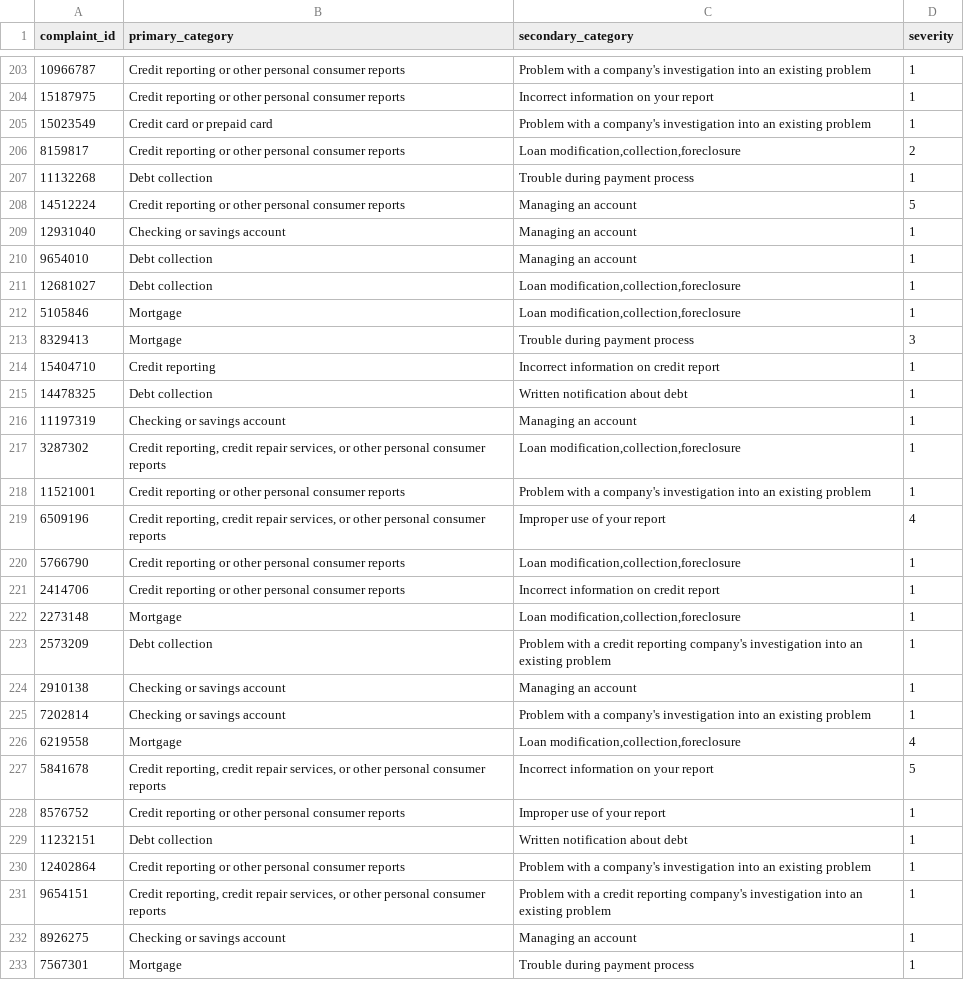
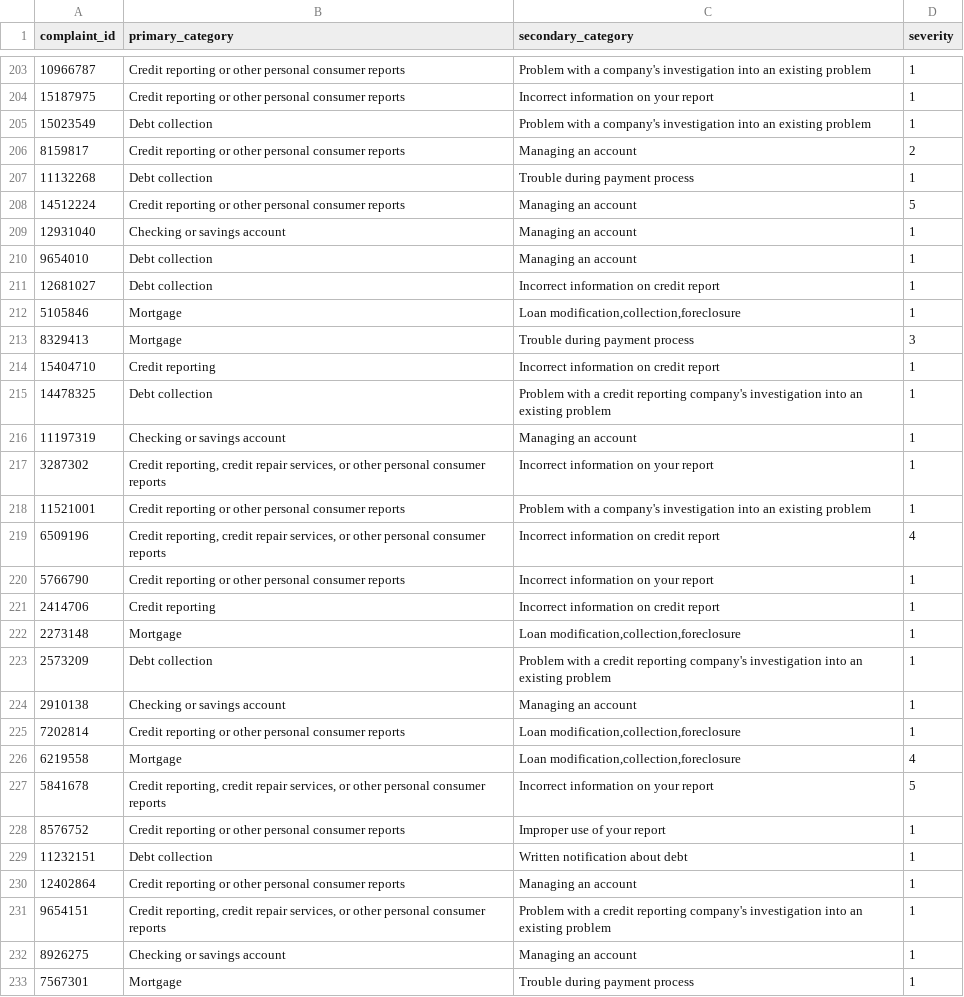
Before and after one commit to om-mohanty-17/Neural_Craft, a CSV file: submission.csv, drawn as a sheet; only a part is shown, gaps mark what is left out; the diff covers the shown part only.

```diff
--- a/submission.csv
+++ b/submission.csv
@@ -204,4 +204,4 @@ complaint_id,primary_category,secondary_category,severity
 15187975,Credit reporting or other personal consumer reports,Incorrect information on your report,1
-15023549,Credit card or prepaid card,Problem with a company's investigation into an existing problem,1
-8159817,Credit reporting or other personal consumer reports,"Loan modification,collection,foreclosure",2
+15023549,Debt collection,Problem with a company's investigation into an existing problem,1
+8159817,Credit reporting or other personal consumer reports,Managing an account,2
 11132268,Debt collection,Trouble during payment process,1
@@ -210,3 +210,3 @@ complaint_id,primary_category,secondary_category,severity
 9654010,Debt collection,Managing an account,1
-12681027,Debt collection,"Loan modification,collection,foreclosure",1
+12681027,Debt collection,Incorrect information on credit report,1
 5105846,Mortgage,"Loan modification,collection,foreclosure",1
@@ -214,9 +214,9 @@ complaint_id,primary_category,secondary_category,severity
 15404710,Credit reporting,Incorrect information on credit report,1
-14478325,Debt collection,Written notification about debt,1
+14478325,Debt collection,Problem with a credit reporting company's investigation into an existing problem,1
 11197319,Checking or savings account,Managing an account,1
-3287302,"Credit reporting, credit repair services, or other personal consumer reports","Loan modification,collection,foreclosure",1
+3287302,"Credit reporting, credit repair services, or other personal consumer reports",Incorrect information on your report,1
 11521001,Credit reporting or other personal consumer reports,Problem with a company's investigation into an existing problem,1
-6509196,"Credit reporting, credit repair services, or other personal consumer reports",Improper use of your report,4
-5766790,Credit reporting or other personal consumer reports,"Loan modification,collection,foreclosure",1
-2414706,Credit reporting or other personal consumer reports,Incorrect information on credit report,1
+6509196,"Credit reporting, credit repair services, or other personal consumer reports",Incorrect information on credit report,4
+5766790,Credit reporting or other personal consumer reports,Incorrect information on your report,1
+2414706,Credit reporting,Incorrect information on credit report,1
 2273148,Mortgage,"Loan modification,collection,foreclosure",1
@@ -224,3 +224,3 @@ complaint_id,primary_category,secondary_category,severity
 2910138,Checking or savings account,Managing an account,1
-7202814,Checking or savings account,Problem with a company's investigation into an existing problem,1
+7202814,Credit reporting or other personal consumer reports,"Loan modification,collection,foreclosure",1
 6219558,Mortgage,"Loan modification,collection,foreclosure",4
@@ -229,3 +229,3 @@ complaint_id,primary_category,secondary_category,severity
 11232151,Debt collection,Written notification about debt,1
-12402864,Credit reporting or other personal consumer reports,Problem with a company's investigation into an existing problem,1
+12402864,Credit reporting or other personal consumer reports,Managing an account,1
 9654151,"Credit reporting, credit repair services, or other personal consumer reports",Problem with a credit reporting company's investigation into an existing problem,1
```
Also changed, not shown: 124 edited cells elsewhere in this file, 1 other file.
